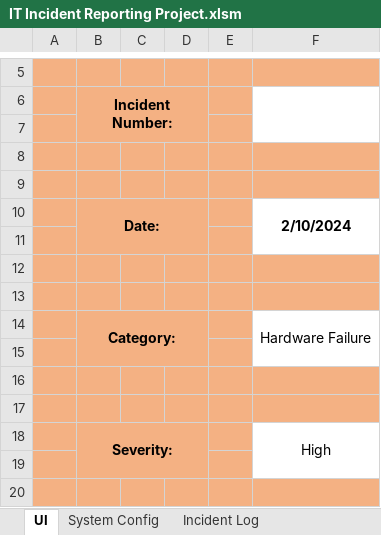
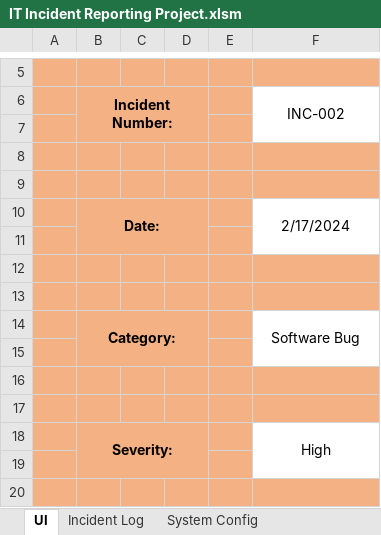
Before and after one commit to LoganBernthall/VBA, an Excel workbook: Projects/IT Incident Reporting Project.xlsm, sheet UI, drawn as a sheet; only a part is shown, gaps mark what is left out; values as stored, in another font and other column widths than the file's, no borders; charts and pictures not drawn; the diff covers the shown part only; the diff names each change by its address in the sheet, - before the commit and + after, or states it on an @@ line.

```diff
--- a/Projects/IT Incident Reporting Project.xlsm (sheet UI)
+++ b/Projects/IT Incident Reporting Project.xlsm (sheet UI)
@@ sheet tab order changed: UI | Incident Log | System Config @@
-F6: (empty)
+F6: INC-002
-F10 (INC-002): 2/10/2024
+F10 (INC-002): 2/17/2024
-F10 bold: on
+F10 bold: off
-F14 (INC-002): Hardware Failure
+F14 (INC-002): Software Bug
```
Also changed, not shown: 6 edited cells and cell formats elsewhere in this sheet, sheet Incident Log, charts or pictures.
